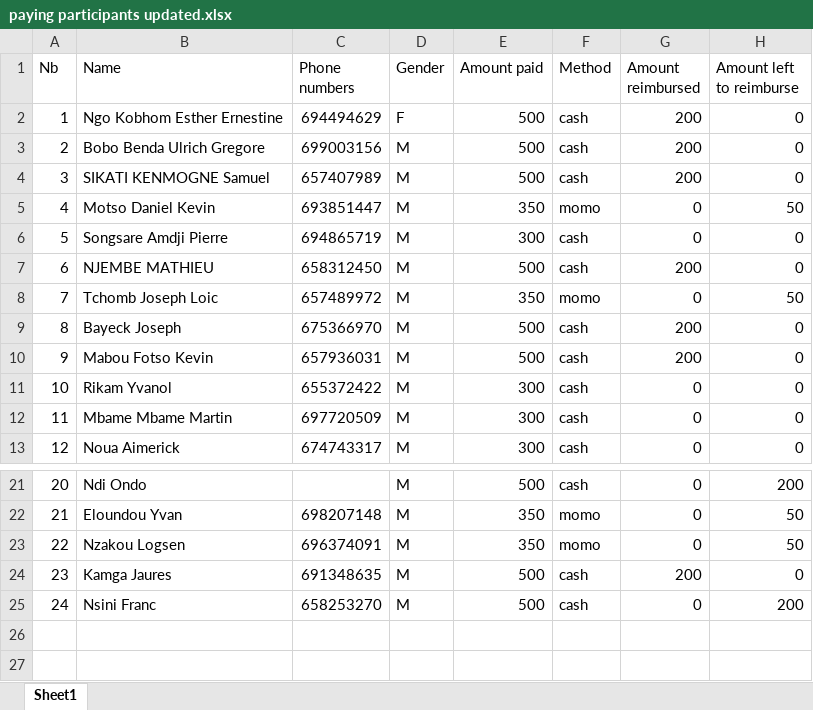
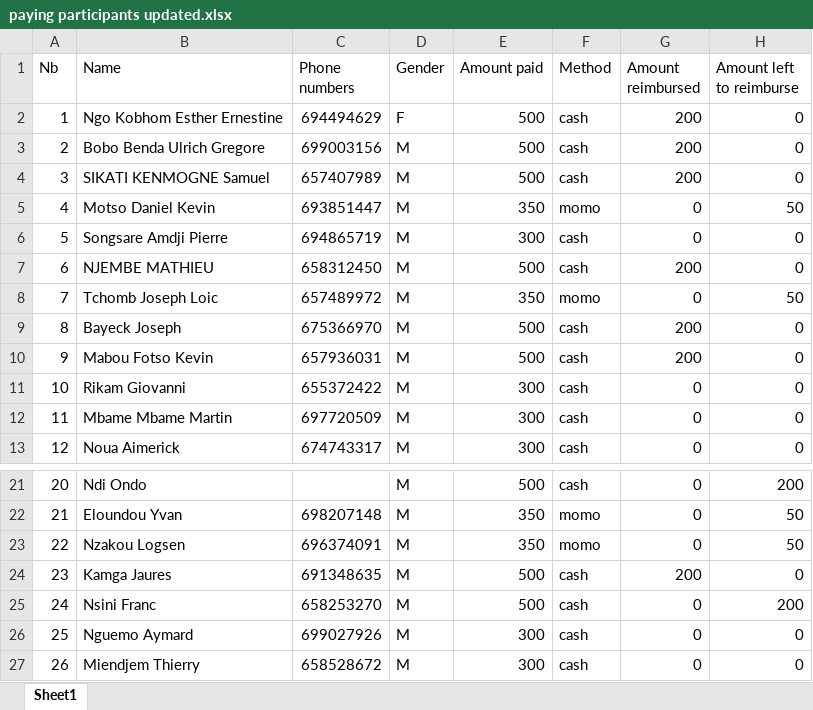
Before and after one commit to Nguh-Prince/ChessTournament, an Excel workbook: paying participants updated.xlsx, sheet Sheet1, drawn as a sheet; only a part is shown, gaps mark what is left out; values as stored, in another font and other column widths than the file's, no borders; the diff names each change by its address in the sheet, - before the commit and + after, or states it on an @@ line.

```diff
--- a/paying participants updated.xlsx (sheet Sheet1)
+++ b/paying participants updated.xlsx (sheet Sheet1)
-B11 (Name): Rikam Yvanol
+B11 (Name): Rikam Giovanni
+row 26: 25 | Nguemo Aymard | 699027926 | M | 300 | cash | 0 | 0
+row 27: 26 | Miendjem Thierry | 658528672 | M | 300 | cash | 0 | 0
```
Also changed, not shown: 2 other files.
